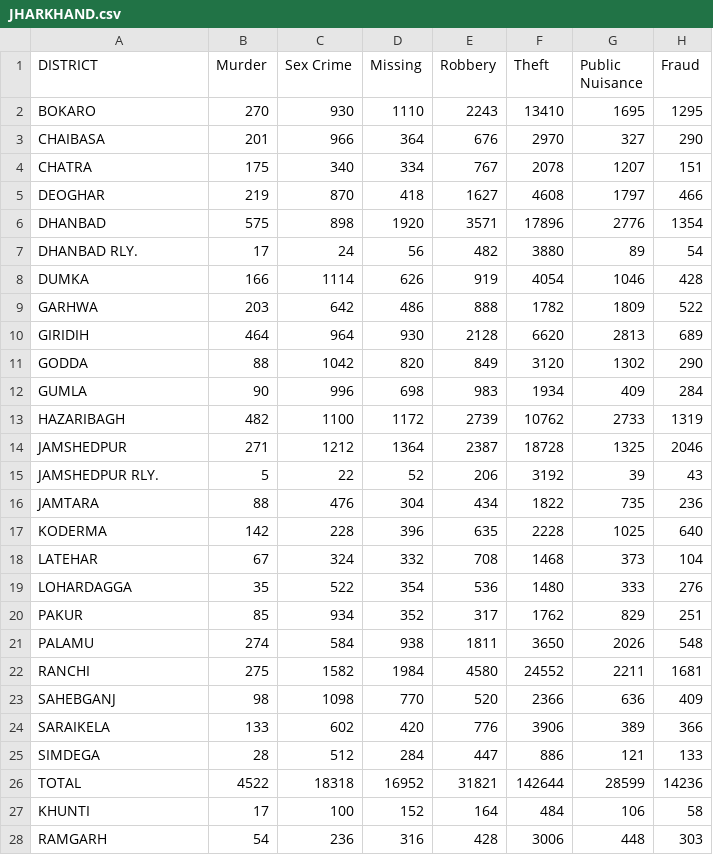
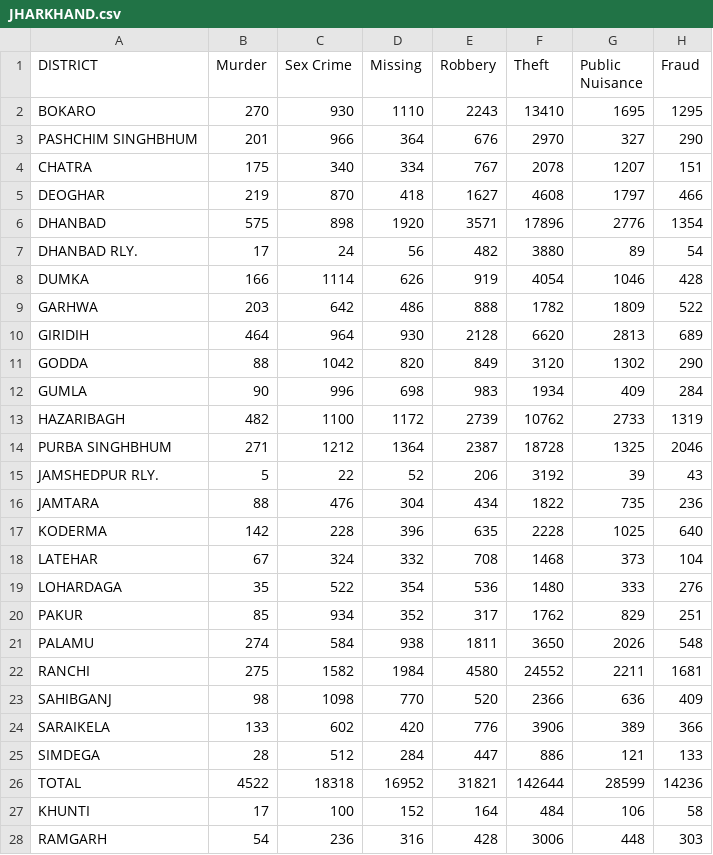
Before and after one commit to sharan-pai-bmsce/project-work-4-6th-sem-2, a CSV file: crime-data/JHARKHAND.csv, drawn as a sheet; only a part is shown; the diff names each change by its address in the sheet, - before the commit and + after, or states it on an @@ line.

```diff
--- a/crime-data/JHARKHAND.csv
+++ b/crime-data/JHARKHAND.csv
-A3 (DISTRICT): CHAIBASA
+A3 (DISTRICT): PASHCHIM SINGHBHUM
-A14 (DISTRICT): JAMSHEDPUR
+A14 (DISTRICT): PURBA SINGHBHUM
-A19 (DISTRICT): LOHARDAGGA
+A19 (DISTRICT): LOHARDAGA
-A23 (DISTRICT): SAHEBGANJ
+A23 (DISTRICT): SAHIBGANJ
```
Also changed, not shown: crime-data/CHHATTISGARH.csv, crime-data/GUJARAT.csv, 8 other files.
